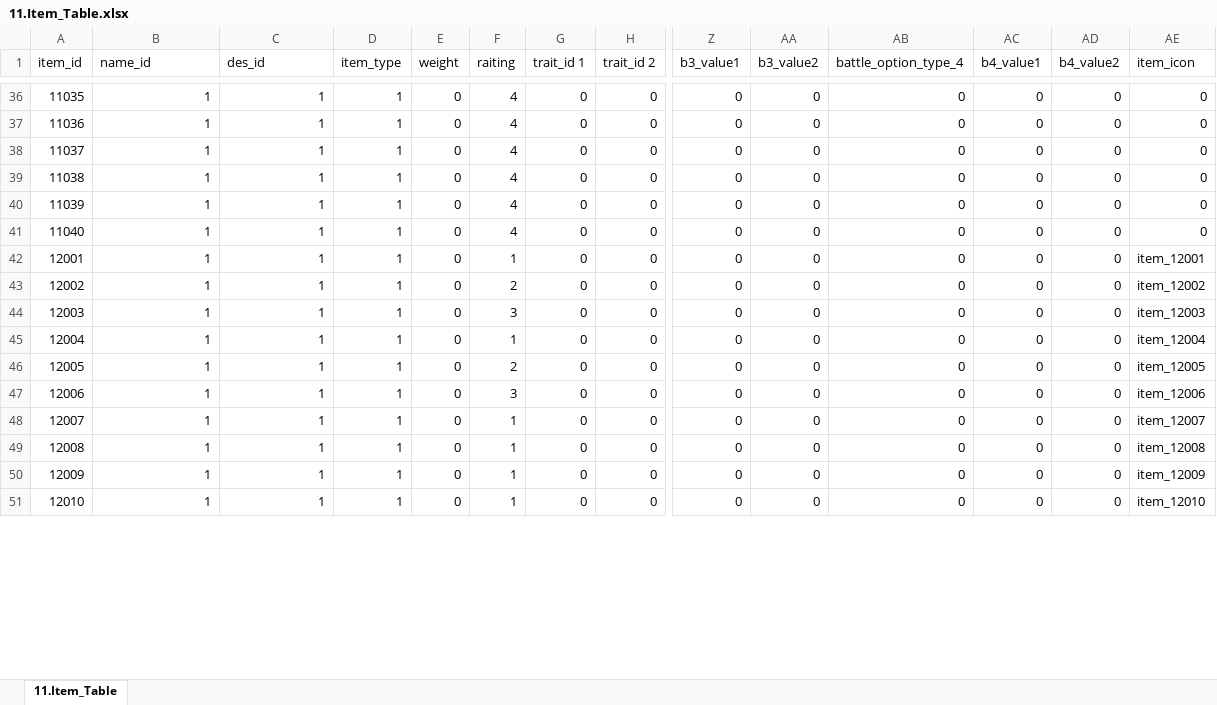
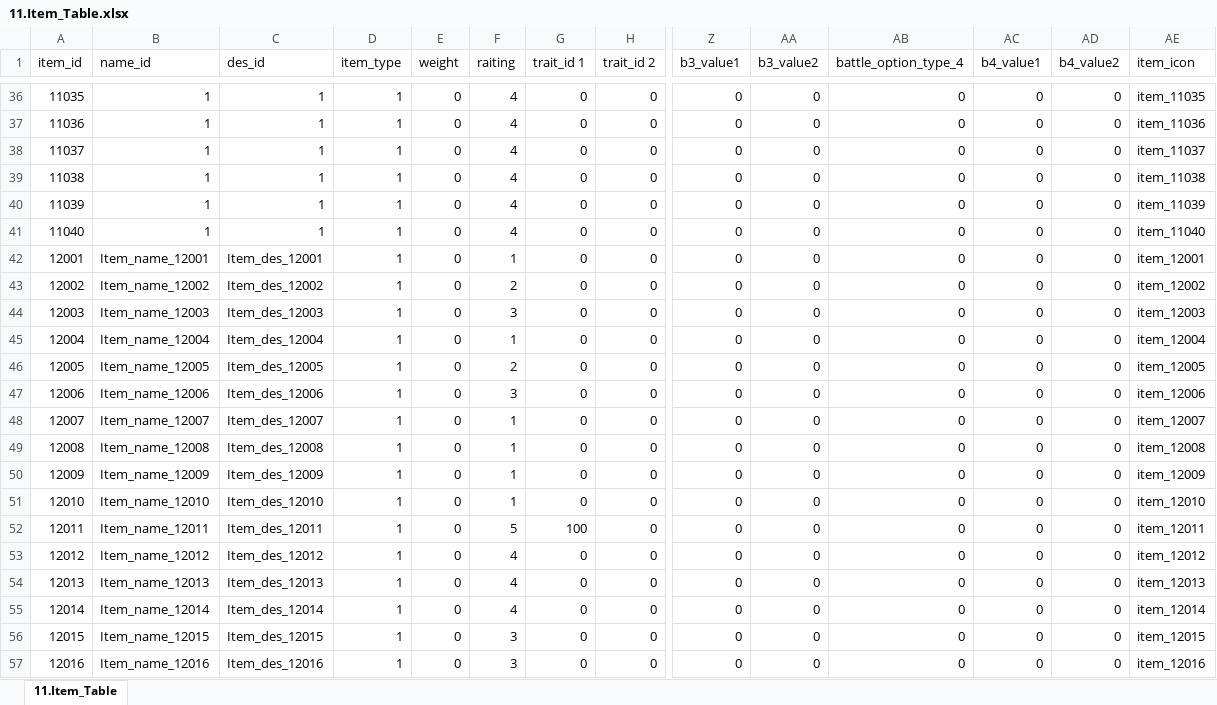
Before and after one commit to kauthor/FluffyDiscatDevelop, an Excel workbook: Plan/Table/Live_Data/11.Item_Table.xlsx, sheet 11.Item_Table, drawn as a sheet; only a part is shown, gaps mark what is left out; values as stored, in another font and other column widths than the file's, no borders; rows hold the shown columns only; the diff covers the shown part only; the diff names each change by its address in the sheet, - before the commit and + after, or states it on an @@ line.

Commit message:
item 테이블 추출

```diff
--- a/Plan/Table/Live_Data/11.Item_Table.xlsx (sheet 11.Item_Table)
+++ b/Plan/Table/Live_Data/11.Item_Table.xlsx (sheet 11.Item_Table)
-AE36 (item_icon): 0
+AE36 (item_icon): item_11035
-AE37 (item_icon): 0
+AE37 (item_icon): item_11036
-AE38 (item_icon): 0
+AE38 (item_icon): item_11037
-AE39 (item_icon): 0
+AE39 (item_icon): item_11038
-AE40 (item_icon): 0
+AE40 (item_icon): item_11039
-AE41 (item_icon): 0
+AE41 (item_icon): item_11040
-B42 (name_id): 1
+B42 (name_id): Item_name_12001
-C42 (des_id): 1
+C42 (des_id): Item_des_12001
-B43 (name_id): 1
+B43 (name_id): Item_name_12002
-C43 (des_id): 1
+C43 (des_id): Item_des_12002
-B44 (name_id): 1
+B44 (name_id): Item_name_12003
-C44 (des_id): 1
+C44 (des_id): Item_des_12003
-B45 (name_id): 1
+B45 (name_id): Item_name_12004
-C45 (des_id): 1
+C45 (des_id): Item_des_12004
-B46 (name_id): 1
+B46 (name_id): Item_name_12005
-C46 (des_id): 1
+C46 (des_id): Item_des_12005
-B47 (name_id): 1
+B47 (name_id): Item_name_12006
-C47 (des_id): 1
+C47 (des_id): Item_des_12006
-B48 (name_id): 1
+B48 (name_id): Item_name_12007
-C48 (des_id): 1
+C48 (des_id): Item_des_12007
-B49 (name_id): 1
+B49 (name_id): Item_name_12008
-C49 (des_id): 1
+C49 (des_id): Item_des_12008
-B50 (name_id): 1
+B50 (name_id): Item_name_12009
-C50 (des_id): 1
+C50 (des_id): Item_des_12009
-B51 (name_id): 1
+B51 (name_id): Item_name_12010
-C51 (des_id): 1
+C51 (des_id): Item_des_12010
+row 52: 12011 | Item_name_12011 | Item_des_12011 | 1 | 0 | 5 | 100 | 0 | 0 | 0 | 0 | 0 | 0 | item_12011
+row 53: 12012 | Item_name_12012 | Item_des_12012 | 1 | 0 | 4 | 0 | 0 | 0 | 0 | 0 | 0 | 0 | item_12012
+row 54: 12013 | Item_name_12013 | Item_des_12013 | 1 | 0 | 4 | 0 | 0 | 0 | 0 | 0 | 0 | 0 | item_12013
+row 55: 12014 | Item_name_12014 | Item_des_12014 | 1 | 0 | 4 | 0 | 0 | 0 | 0 | 0 | 0 | 0 | item_12014
+row 56: 12015 | Item_name_12015 | Item_des_12015 | 1 | 0 | 3 | 0 | 0 | 0 | 0 | 0 | 0 | 0 | item_12015
+row 57: 12016 | Item_name_12016 | Item_des_12016 | 1 | 0 | 3 | 0 | 0 | 0 | 0 | 0 | 0 | 0 | item_12016
```
Also changed, not shown: 11 added rows and 70 edited cells elsewhere in this sheet, Plan/Table/D.아이템관련테이블_1.0.xlsm.
